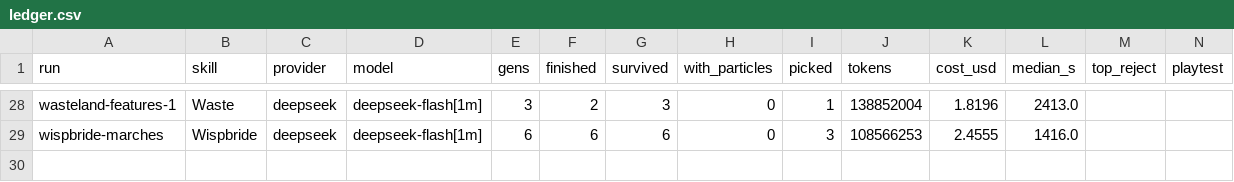
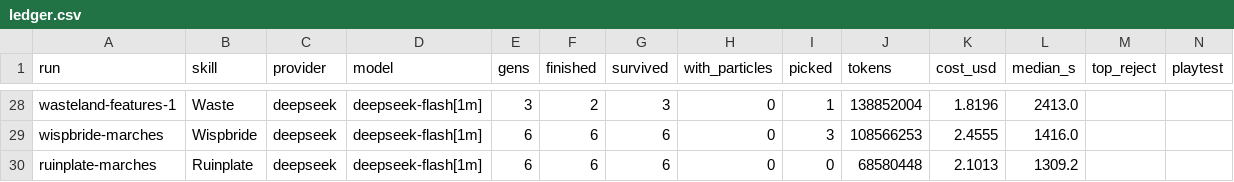
Before and after one commit to singsongallalong/swarm-lab, a CSV file: results/ledger.csv, drawn as a sheet; only a part is shown, gaps mark what is left out.

```diff
--- a/results/ledger.csv
+++ b/results/ledger.csv
@@ -29 +29,2 @@ wasteland-features-1,Waste,deepseek,deepseek-flash[1m],3,2,3,0,1,138852004,1.819
 wispbride-marches,Wispbride,deepseek,deepseek-flash[1m],6,6,6,0,3,108566253,2.4555,1416.0,,
+ruinplate-marches,Ruinplate,deepseek,deepseek-flash[1m],6,6,6,0,0,68580448,2.1013,1309.2,,
```
